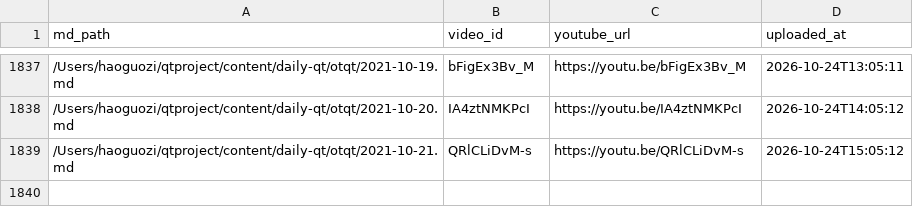
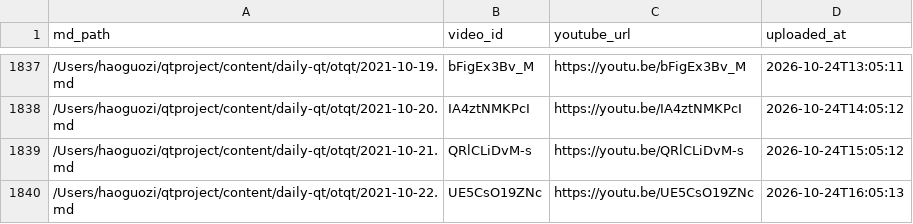
Before and after one commit to aweholy777/aweholy777.github.io, a CSV file: video-pipeline/yt_uploaded.csv, drawn as a sheet; only a part is shown, gaps mark what is left out; the diff names each change by its address in the sheet, - before the commit and + after, or states it on an @@ line.

Commit message:
mac upload: 2026-10-24 16:05

```diff
--- a/video-pipeline/yt_uploaded.csv
+++ b/video-pipeline/yt_uploaded.csv
+row 1840: /Users/haoguozi/qtproject/content/daily-qt/otqt/2021-10-22.md | UE5CsO19ZNc | https://youtu.be/UE5CsO19ZNc | 2026-10-24T16:05:13
```
Also changed, not shown: 3 other files.
